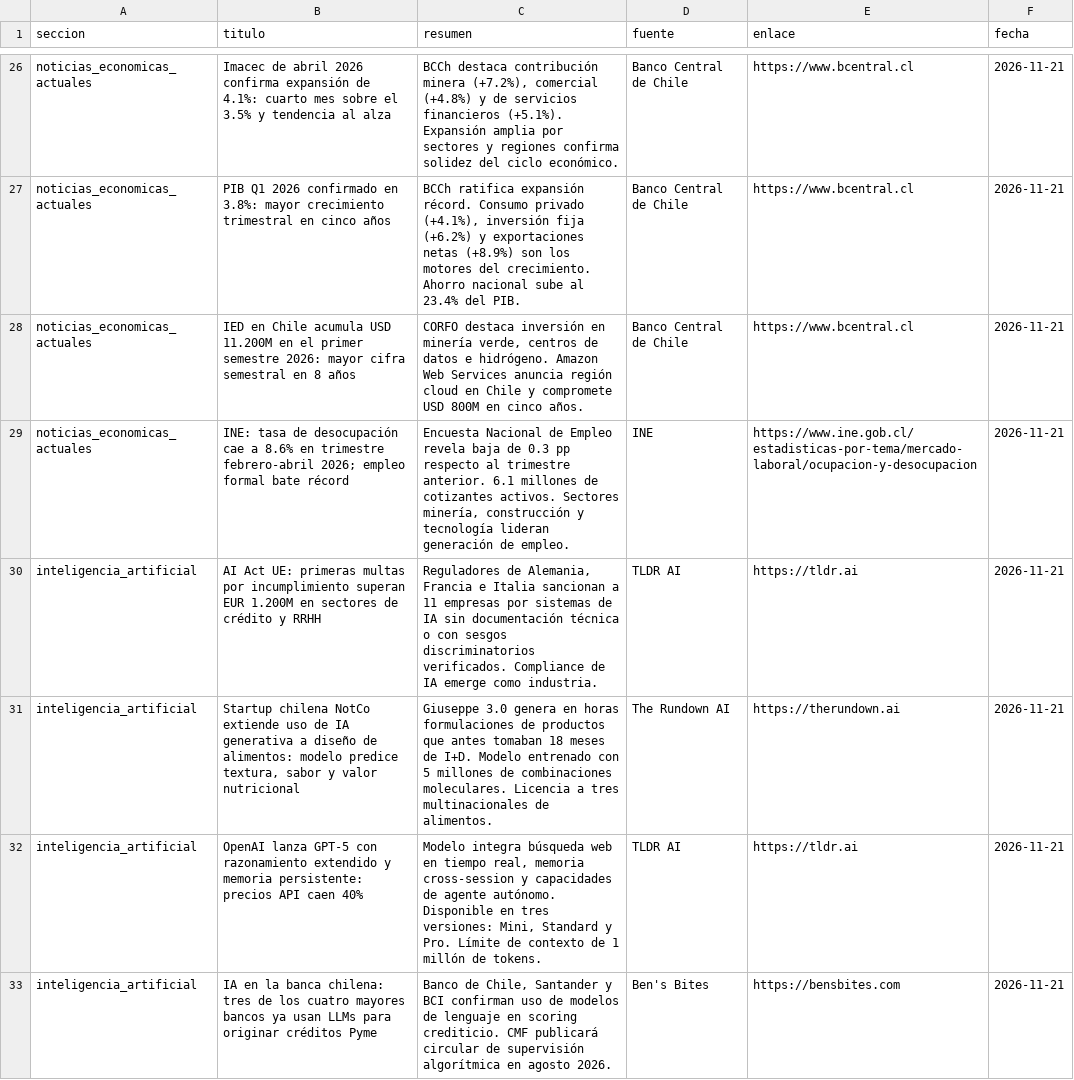
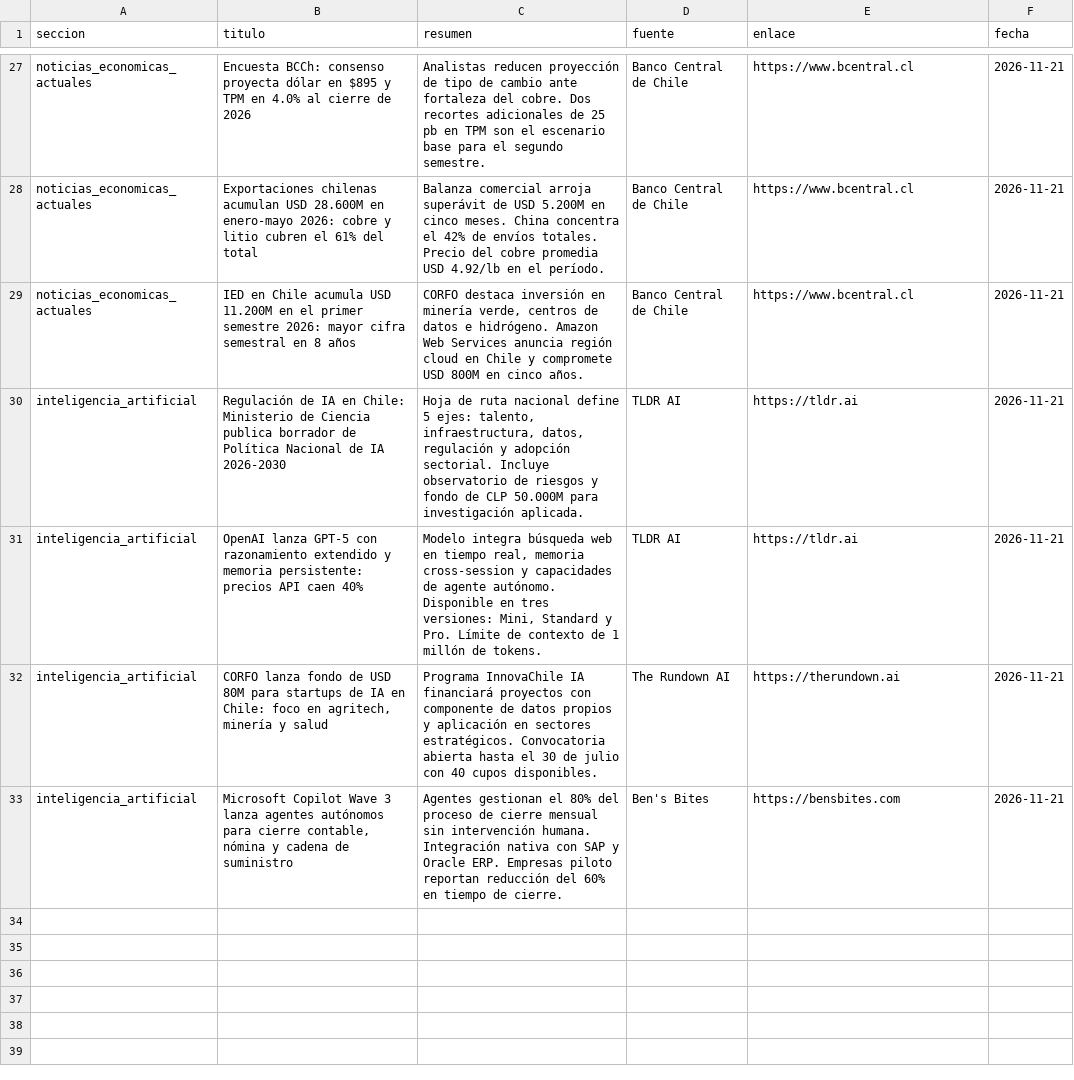
Before and after one commit to erickfranciscohernandez/financiero, a CSV file: noticias_20261121.csv, drawn as a sheet; only a part is shown, gaps mark what is left out; removed rows and columns are numbered as before the commit, all else as after; the diff covers the shown part only; the diff names each change by its address in the sheet, - before the commit and + after, or states it on an @@ line.

```diff
--- a/noticias_20261121.csv
+++ b/noticias_20261121.csv
-B27 (titulo): Imacec de abril 2026 confirma expansión de 4.1%: cuarto mes sobre el 3.5% y tendencia al alza
+B27 (titulo): Encuesta BCCh: consenso proyecta dólar en $895 y TPM en 4.0% al cierre de 2026
-C27 (resumen): BCCh destaca contribución minera (+7.2%), comercial (+4.8%) y de servicios financieros (+5.1%). Expansión amplia por sectores y regiones confirma solidez del ciclo económico.
+C27 (resumen): Analistas reducen proyección de tipo de cambio ante fortaleza del cobre. Dos recortes adicionales de 25 pb en TPM son el escenario base para el segundo semestre.
-B28 (titulo): PIB Q1 2026 confirmado en 3.8%: mayor crecimiento trimestral en cinco años
+B28 (titulo): Exportaciones chilenas acumulan USD 28.600M en enero-mayo 2026: cobre y litio cubren el 61% del total
-C28 (resumen): BCCh ratifica expansión récord. Consumo privado (+4.1%), inversión fija (+6.2%) y exportaciones netas (+8.9%) son los motores del crecimiento. Ahorro nacional sube al 23.4% del PIB.
+C28 (resumen): Balanza comercial arroja superávit de USD 5.200M en cinco meses. China concentra el 42% de envíos totales. Precio del cobre promedia USD 4.92/lb en el período.
-row 29: noticias_economicas_actuales | INE: tasa de desocupación cae a 8.6% en trimestre febrero-abril 2026; empleo formal bate récord | Encuesta Nacional de Empleo revela baja de 0.3 pp respecto al trimestre anterior. 6.1 millones de cotizantes activos. Sectores minería, construcción y tecnología lideran generación de empleo. | INE | https://www.ine.gob.cl/estadisticas-por-tema/mercado-laboral/ocupacion-y-desocupacion | 2026-11-21
-B30 (titulo): AI Act UE: primeras multas por incumplimiento superan EUR 1.200M en sectores de crédito y RRHH
+B30 (titulo): Regulación de IA en Chile: Ministerio de Ciencia publica borrador de Política Nacional de IA 2026-2030
-C30 (resumen): Reguladores de Alemania, Francia e Italia sancionan a 11 empresas por sistemas de IA sin documentación técnica o con sesgos discriminatorios verificados. Compliance de IA emerge como industria.
+C30 (resumen): Hoja de ruta nacional define 5 ejes: talento, infraestructura, datos, regulación y adopción sectorial. Incluye observatorio de riesgos y fondo de CLP 50.000M para investigación aplicada.
-row 31: inteligencia_artificial | Startup chilena NotCo extiende uso de IA generativa a diseño de alimentos: modelo predice textura, sabor y valor nutricional | Giuseppe 3.0 genera en horas formulaciones de productos que antes tomaban 18 meses de I+D. Modelo entrenado con 5 millones de combinaciones moleculares. Licencia a tres multinacionales de alimentos. | The Rundown AI | https://therundown.ai | 2026-11-21
+row 32: inteligencia_artificial | CORFO lanza fondo de USD 80M para startups de IA en Chile: foco en agritech, minería y salud | Programa InnovaChile IA financiará proyectos con componente de datos propios y aplicación en sectores estratégicos. Convocatoria abierta hasta el 30 de julio con 40 cupos disponibles. | The Rundown AI | https://therundown.ai | 2026-11-21
-B33 (titulo): IA en la banca chilena: tres de los cuatro mayores bancos ya usan LLMs para originar créditos Pyme
+B33 (titulo): Microsoft Copilot Wave 3 lanza agentes autónomos para cierre contable, nómina y cadena de suministro
-C33 (resumen): Banco de Chile, Santander y BCI confirman uso de modelos de lenguaje en scoring crediticio. CMF publicará circular de supervisión algorítmica en agosto 2026.
+C33 (resumen): Agentes gestionan el 80% del proceso de cierre mensual sin intervención humana. Integración nativa con SAP y Oracle ERP. Empresas piloto reportan reducción del 60% en tiempo de cierre.
```
Also changed, not shown: 9 added rows, 8 removed rows, 2 moved rows and 12 edited cells elsewhere in this file, 8 other files.
